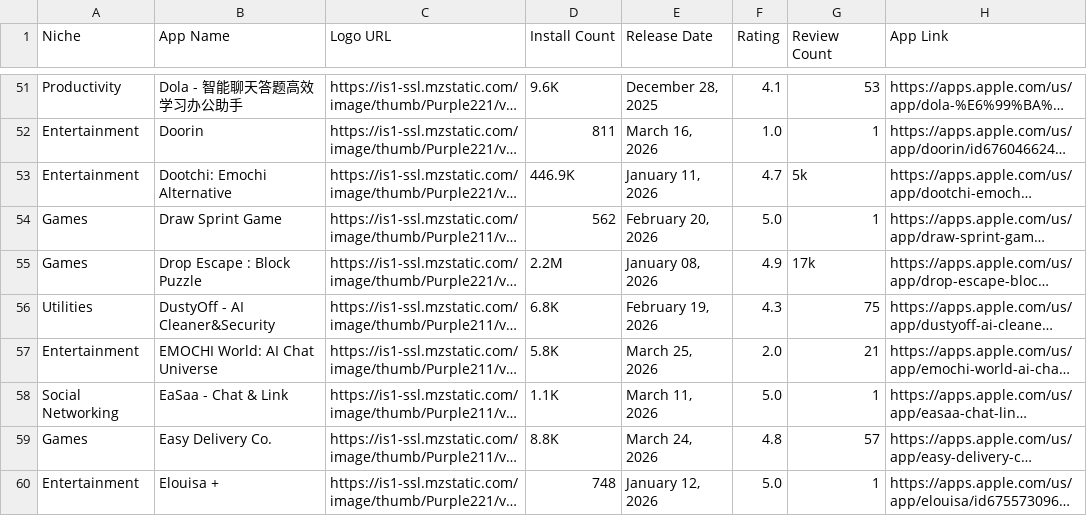
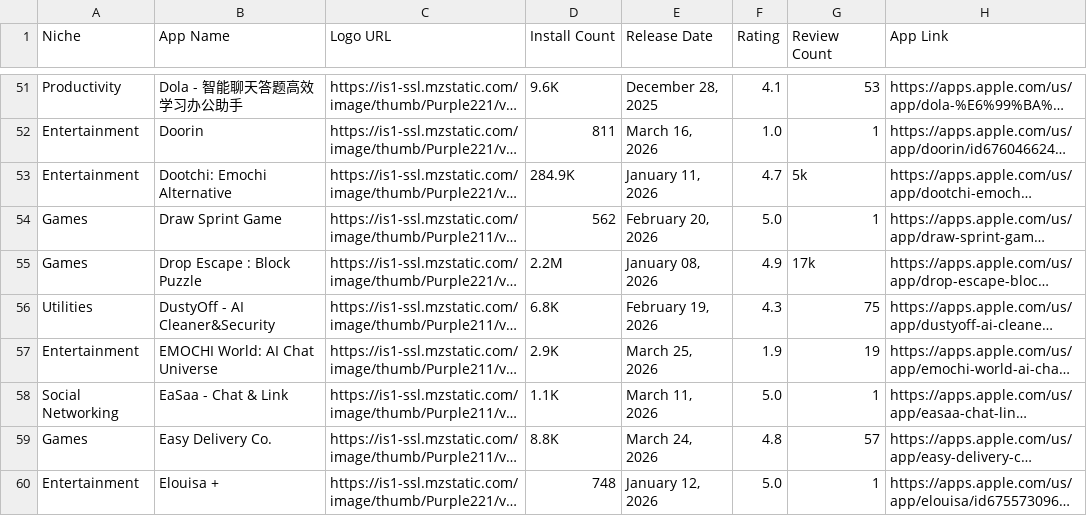
Before and after one commit to zakariaferzazi/automations_saso, a CSV file: app_store_apps.csv, drawn as a sheet; only a part is shown, gaps mark what is left out; long unchanged cells end in …; the diff covers the shown part only; the diff names each change by its address in the sheet, - before the commit and + after, or states it on an @@ line.

```diff
--- a/app_store_apps.csv
+++ b/app_store_apps.csv
-D53 (Install Count): 446.9K
+D53 (Install Count): 284.9K
-D57 (Install Count): 5.8K
+D57 (Install Count): 2.9K
-F57 (Rating): 2.0
+F57 (Rating): 1.9
-G57 (Review Count): 21
+G57 (Review Count): 19
```
Also changed, not shown: 55 edited cells elsewhere in this file.
